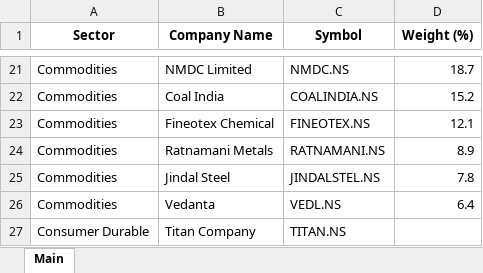
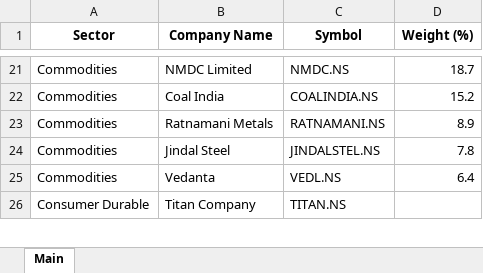
Before and after one commit to prabhuken01/sector-rotation-v3c, an Excel workbook: SectorCompany.xlsx, sheet Main, drawn as a sheet; only a part is shown, gaps mark what is left out; values as stored, in another font and other column widths than the file's, no borders; the diff names each change by its address in the sheet, - before the commit and + after, or states it on an @@ line.

```diff
--- a/SectorCompany.xlsx (sheet Main)
+++ b/SectorCompany.xlsx (sheet Main)
-row 23: Commodities | Fineotex Chemical | FINEOTEX.NS | 12.1
```
Also changed, not shown: 7 other files.
